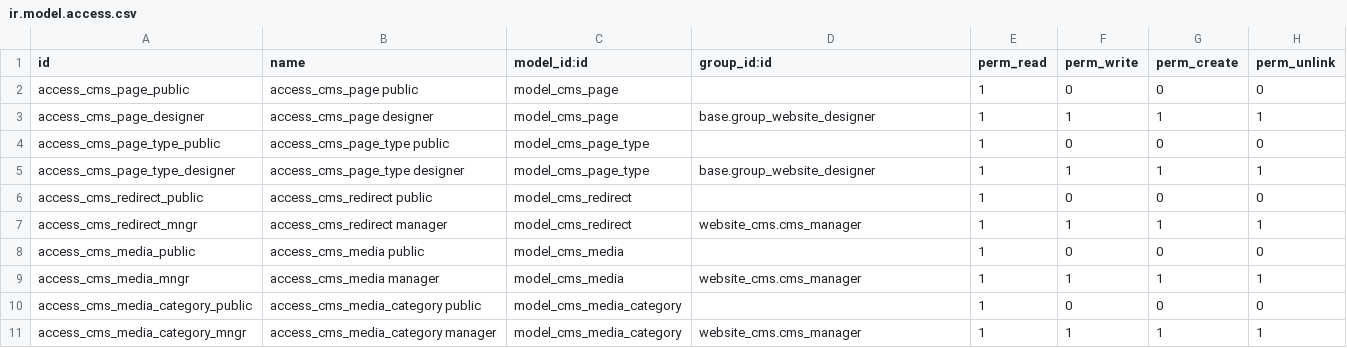
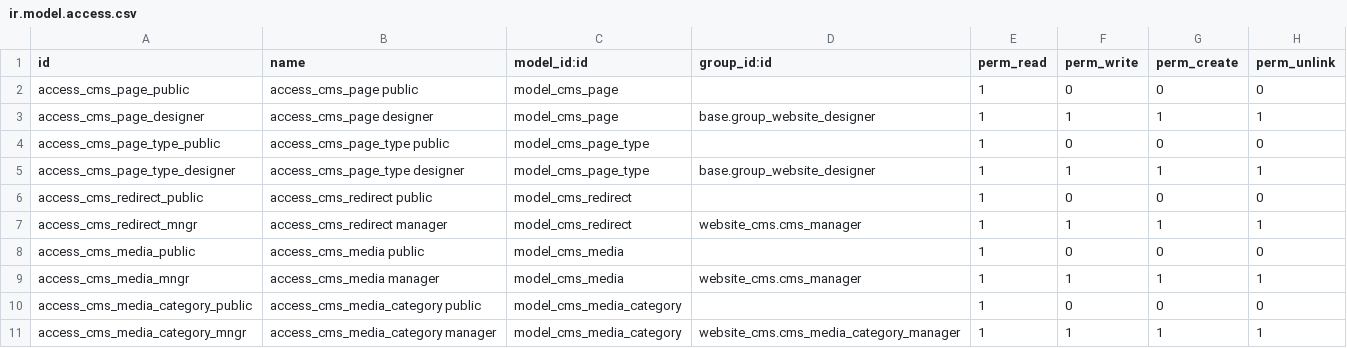
Before and after one commit to simahawk/website, a CSV file: website_cms/security/ir.model.access.csv, drawn as a sheet.

Commit message:
cms: media categ improvements

```diff
--- a/website_cms/security/ir.model.access.csv
+++ b/website_cms/security/ir.model.access.csv
@@ -10,2 +10,2 @@ access_cms_media_mngr,access_cms_media manager,model_cms_media,website_cms.cms_m
 access_cms_media_category_public,access_cms_media_category public,model_cms_media_category,,1,0,0,0
-access_cms_media_category_mngr,access_cms_media_category manager,model_cms_media_category,website_cms.cms_manager,1,1,1,1
+access_cms_media_category_mngr,access_cms_media_category manager,model_cms_media_category,website_cms.cms_media_category_manager,1,1,1,1
```
Also changed, not shown: 8 other files.
